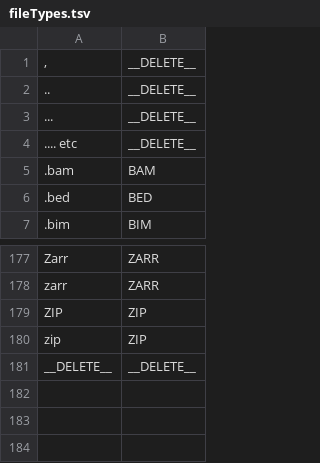
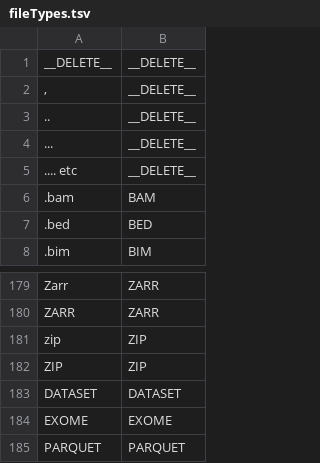
Before and after one commit to dbcls/humandbs, a TSV file: apps/backend/src/crawler/data/facet-mappings/fileTypes.tsv, drawn as a sheet; only a part is shown, gaps mark what is left out; addresses are those after the commit; the diff covers the shown part only; the diff names each change by its address in the sheet, - before the commit and + after, or states it on an @@ line.

```diff
--- a/apps/backend/src/crawler/data/facet-mappings/fileTypes.tsv
+++ b/apps/backend/src/crawler/data/facet-mappings/fileTypes.tsv
@@ row 181 moved to row 1: __DELETE__ @@
-A180: zarr
+A180: ZARR
@@ row 180 moved to row 181: zip @@
+row 183: DATASET | DATASET
+row 184: EXOME | EXOME
+row 185: PARQUET | PARQUET
```
Also changed, not shown: 1 added row and 57 moved rows elsewhere in this file, apps/backend/src/crawler/data/facet-mappings/libraryKits.tsv, apps/backend/src/crawler/data/facet-mappings/platformModel.tsv, 35 other files.
